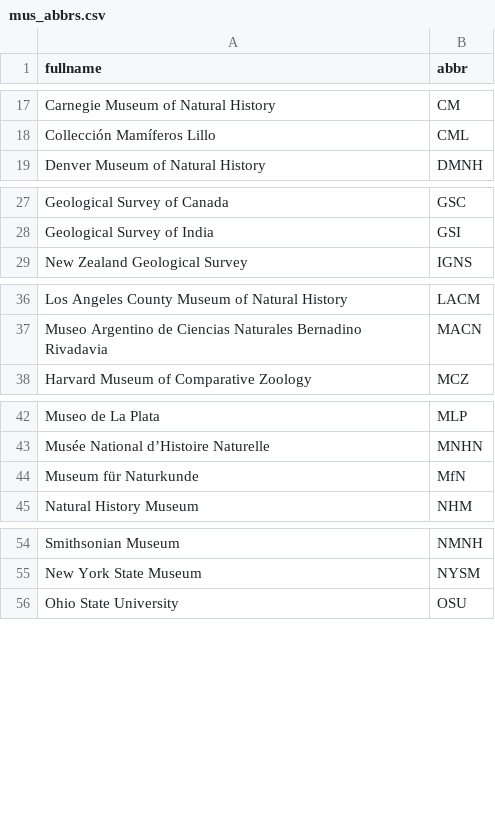
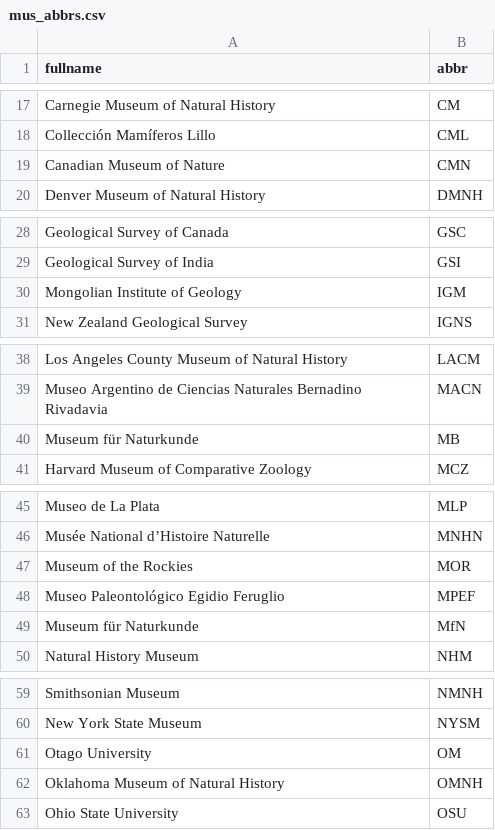
Before and after one commit to vjpsyverson/museumnumbers-xDD, a CSV file: mus_abbrs.csv, drawn as a sheet; only a part is shown, gaps mark what is left out; the diff covers the shown part only; the diff names each change by its address in the sheet, - before the commit and + after, or states it on an @@ line.

```diff
--- a/mus_abbrs.csv
+++ b/mus_abbrs.csv
+row 19: Canadian Museum of Nature | CMN
+row 30: Mongolian Institute of Geology | IGM
+row 40: Museum für Naturkunde | MB
+row 47: Museum of the Rockies | MOR
+row 48: Museo Paleontológico Egidio Feruglio | MPEF
+row 61: Otago University | OM
+row 62: Oklahoma Museum of Natural History | OMNH
```
Also changed, not shown: 3 added rows elsewhere in this file, 1 other file.
